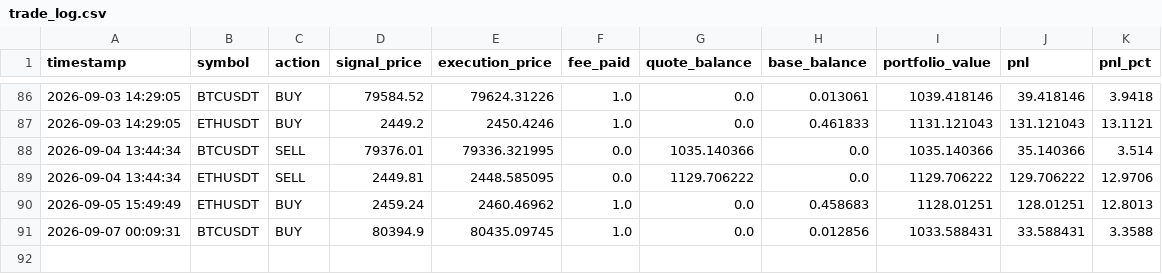
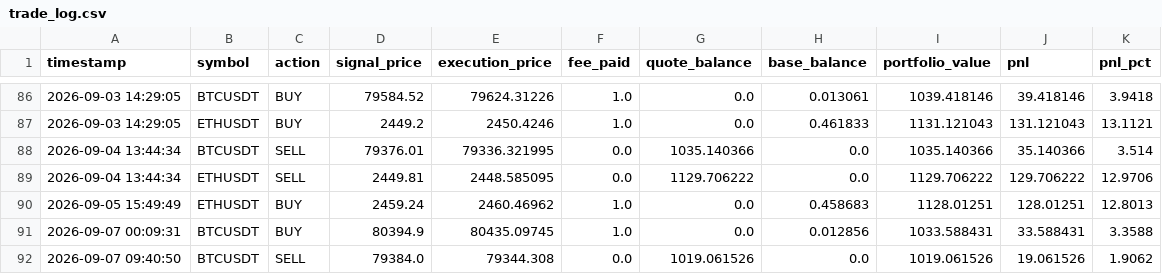
Before and after one commit to AnthonWinther/Trading_bot, a CSV file: trade_log.csv, drawn as a sheet; only a part is shown, gaps mark what is left out.

```diff
--- a/trade_log.csv
+++ b/trade_log.csv
@@ -91 +91,2 @@ timestamp,symbol,action,signal_price,execution_price,fee_paid,quote_balance,base
 2026-09-07 00:09:31,BTCUSDT,BUY,80394.9,80435.09745,1.0,0.0,0.012856,1033.588431,33.588431,3.3588
+2026-09-07 09:40:50,BTCUSDT,SELL,79384.0,79344.308,0.0,1019.061526,0.0,1019.061526,19.061526,1.9062
```
Also changed, not shown: 2 other files.
